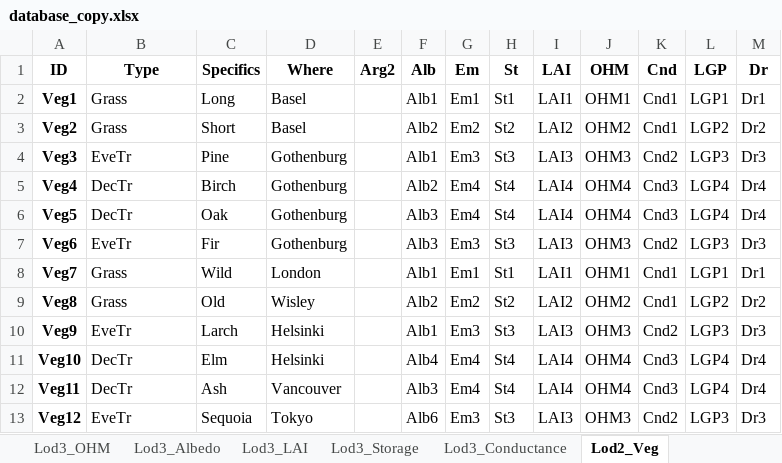
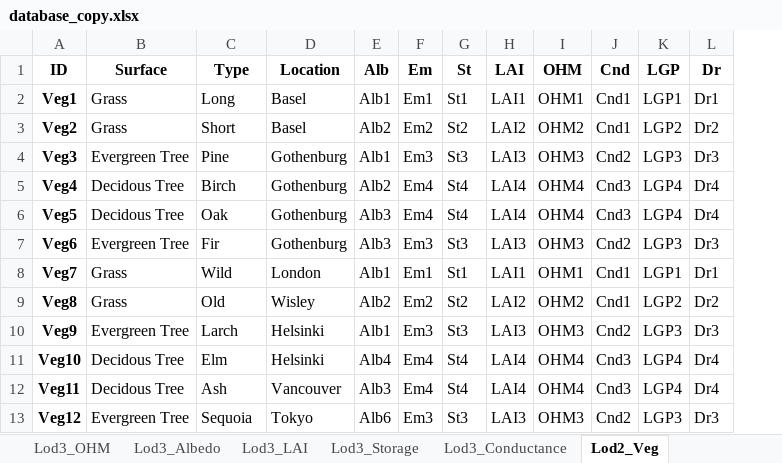
Before and after one commit to gusbacos/SUEWS-Database-manager, an Excel workbook: database_copy.xlsx, sheet Lod2_Veg, drawn as a sheet; values as stored, in another font and other column widths than the file's, no borders; the diff names each change by its address in the sheet, - before the commit and + after, or states it on an @@ line.

```diff
--- a/database_copy.xlsx (sheet Lod2_Veg)
+++ b/database_copy.xlsx (sheet Lod2_Veg)
-column E (Arg2), empty
-B1: Type
+B1: Surface
-C1: Specifics
+C1: Type
-D1: Where
+D1: Location
-B4 (Surface): EveTr
+B4 (Surface): Evergreen Tree
-B5:B6 (Surface): DecTr
+B5:B6 (Surface): Decidous Tree
-B7 (Surface): EveTr
+B7 (Surface): Evergreen Tree
-B10 (Surface): EveTr
+B10 (Surface): Evergreen Tree
-B11:B12 (Surface): DecTr
+B11:B12 (Surface): Decidous Tree
-B13 (Surface): EveTr
+B13 (Surface): Evergreen Tree
```
Also changed, not shown: sheet Lod1_Types, sheet Lod3_Emissivity, sheet Lod3_LAI, sheet Lod2_NonVeg, sheet Lod3_Albedo, 6 other files.
